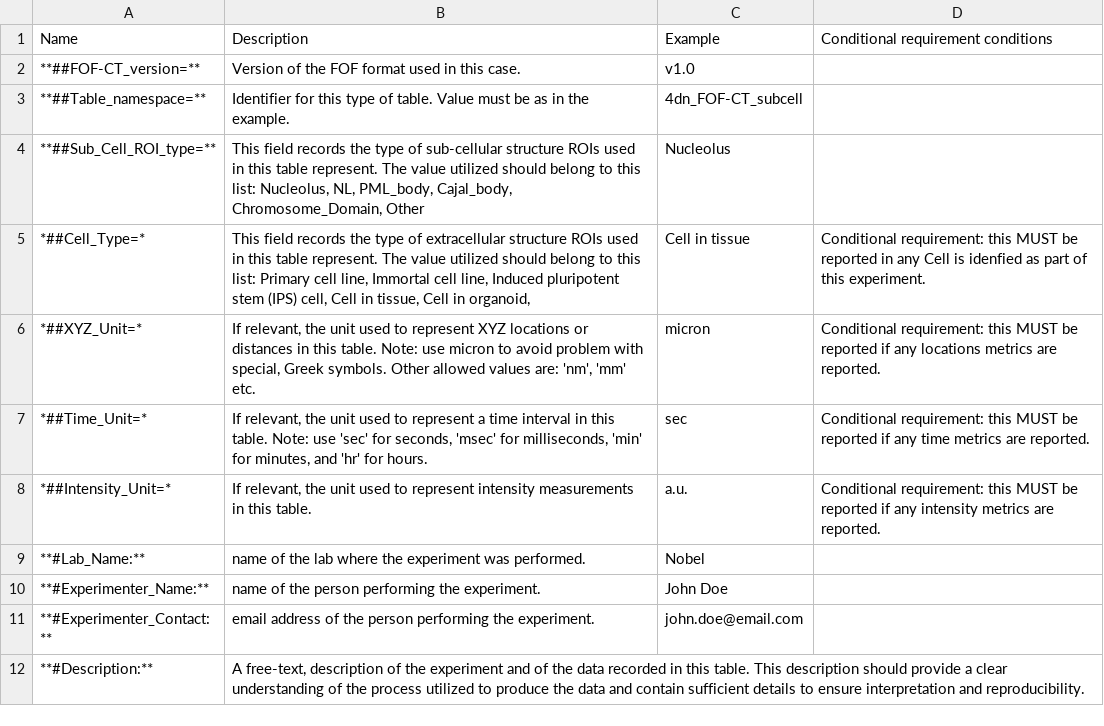
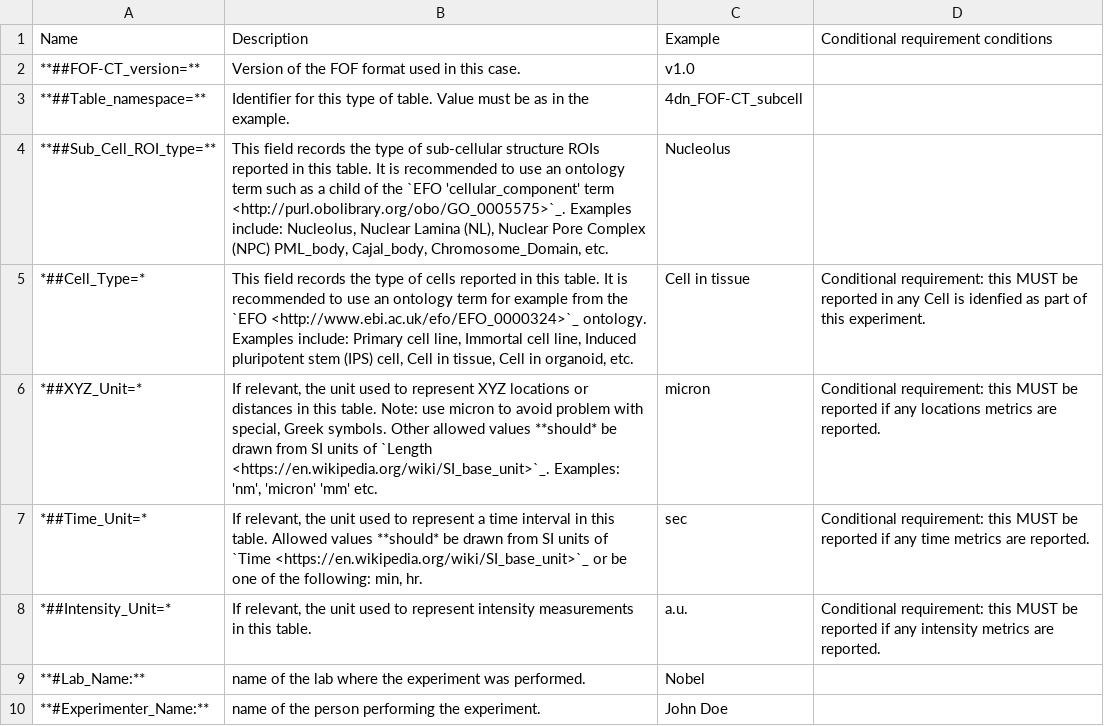
Before and after one commit to 4dn-dcic/fish_omics_format, a CSV file: docs/source/tables/subcell_header.csv, drawn as a sheet; only a part is shown; the shorter side is filled out with more unchanged rows.

Commit message:
Added allowable values list

```diff
--- a/docs/source/tables/subcell_header.csv
+++ b/docs/source/tables/subcell_header.csv
@@ -3,6 +3,6 @@ Name,Description,Example,Conditional requirement conditions
 **##Table_namespace=**,Identifier for this type of table. Value must be as in the example.,4dn_FOF-CT_subcell,
-**##Sub_Cell_ROI_type=**,"This field records the type of sub-cellular structure ROIs used in this table represent. The value utilized should belong to this list: Nucleolus, NL, PML_body, Cajal_body, Chromosome_Domain, Other",Nucleolus,
-*##Cell_Type=*,"This field records the type of extracellular structure ROIs used in this table represent. The value utilized should belong to this list: Primary cell line, Immortal cell line, Induced pluripotent stem (IPS) cell, Cell in tissue, Cell in organoid, ",Cell in tissue,Conditional requirement: this MUST be reported in any Cell is idenfied as part of this experiment.
-*##XYZ_Unit=*,"If relevant, the unit used to represent XYZ locations or distances in this table. Note: use micron to avoid problem with special, Greek symbols. Other allowed values are: 'nm', 'mm' etc.",micron,Conditional requirement: this MUST be reported if any locations metrics are reported.
-*##Time_Unit=*,"If relevant, the unit used to represent a time interval in this table. Note: use 'sec' for seconds, 'msec' for milliseconds, 'min' for minutes, and 'hr' for hours.",sec,Conditional requirement: this MUST be reported if any time metrics are reported.
+**##Sub_Cell_ROI_type=**,"This field records the type of sub-cellular structure ROIs reported in this table. It is recommended to use an ontology term such as a child of the `EFO 'cellular_component' term <http://purl.obolibrary.org/obo/GO_0005575>`_. Examples include: Nucleolus, Nuclear Lamina (NL), Nuclear Pore Complex (NPC) PML_body, Cajal_body, Chromosome_Domain, etc.",Nucleolus,
+*##Cell_Type=*,"This field records the type of cells reported in this table. It is recommended to use an ontology term for example from the `EFO <http://www.ebi.ac.uk/efo/EFO_0000324>`_ ontology. Examples include:  Primary cell line, Immortal cell line, Induced pluripotent stem (IPS) cell, Cell in tissue, Cell in organoid, etc.",Cell in tissue,Conditional requirement: this MUST be reported in any Cell is idenfied as part of this experiment.
+*##XYZ_Unit=*,"If relevant, the unit used to represent XYZ locations or distances in this table. Note: use micron to avoid problem with special, Greek symbols. Other allowed values **should* be drawn from SI units of `Length <https://en.wikipedia.org/wiki/SI_base_unit>`_. Examples: 'nm', 'micron' 'mm' etc.",micron,Conditional requirement: this MUST be reported if any locations metrics are reported.
+*##Time_Unit=*,"If relevant, the unit used to represent a time interval in this table. Allowed values **should* be drawn from SI units of `Time <https://en.wikipedia.org/wiki/SI_base_unit>`_ or be one of the following: min, hr.",sec,Conditional requirement: this MUST be reported if any time metrics are reported.
 *##Intensity_Unit=*,"If relevant, the unit used to represent intensity measurements in this table.",a.u.,Conditional requirement: this MUST be reported if any intensity metrics are reported.
```
Also changed, not shown: docs/source/tables/cell_header.csv, docs/source/tables/extracell_header.csv, 1 other file.
